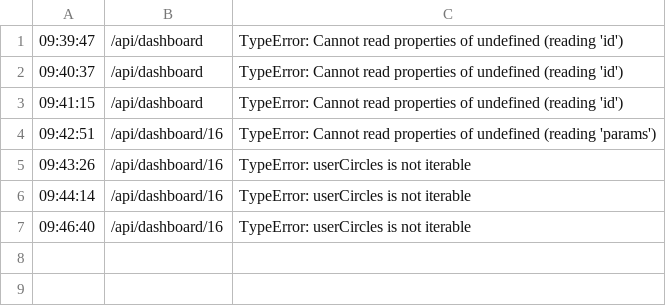
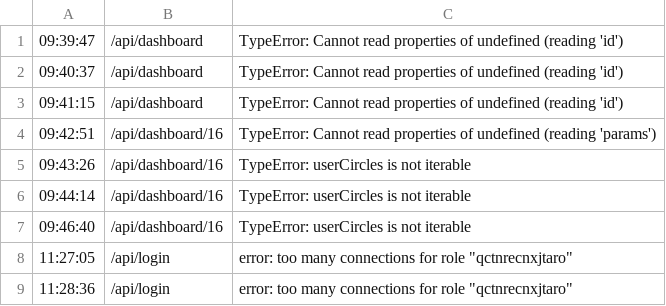
Before and after one commit to IAmMathieu/Circles-Backend, a CSV file: log/2022-05-09.csv, drawn as a sheet.

```diff
--- a/log/2022-05-09.csv
+++ b/log/2022-05-09.csv
@@ -7 +7,3 @@
 09:46:40,/api/dashboard/16,TypeError: userCircles is not iterable
+11:27:05,/api/login,error: too many connections for role "qctnrecnxjtaro"
+11:28:36,/api/login,error: too many connections for role "qctnrecnxjtaro"
```
Also changed, not shown: 1 other file.
